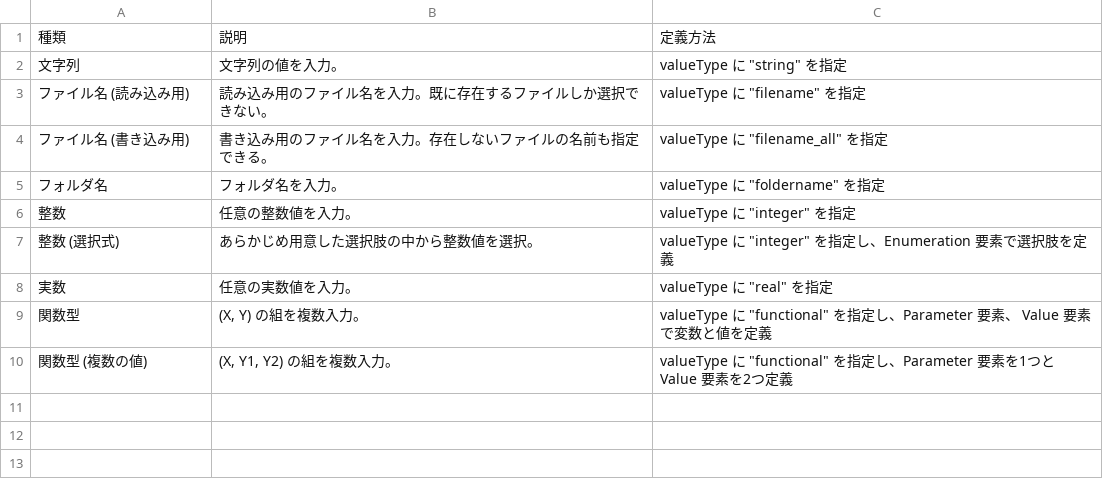
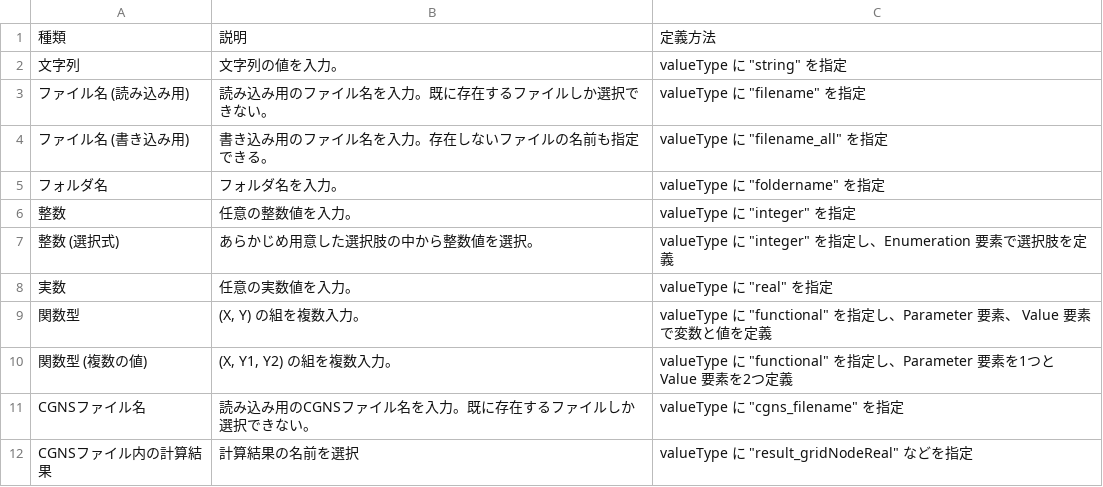
Before and after one commit to i-RIC/solver_dev_manual, a CSV file: source/05/widget_types.csv, drawn as a sheet; the diff names each change by its address in the sheet, - before the commit and + after, or states it on an @@ line.

```diff
--- a/source/05/widget_types.csv
+++ b/source/05/widget_types.csv
+row 11: CGNSファイル名 | 読み込み用のCGNSファイル名を入力。既に存在するファイルしか選択できない。 | valueType に "cgns_filename" を指定
+row 12: CGNSファイル内の計算結果 | 計算結果の名前を選択 | valueType に "result_gridNodeReal" などを指定
```
Also changed, not shown: source/05/04/definition_cc_att_valuetype.csv, 5 other files.
